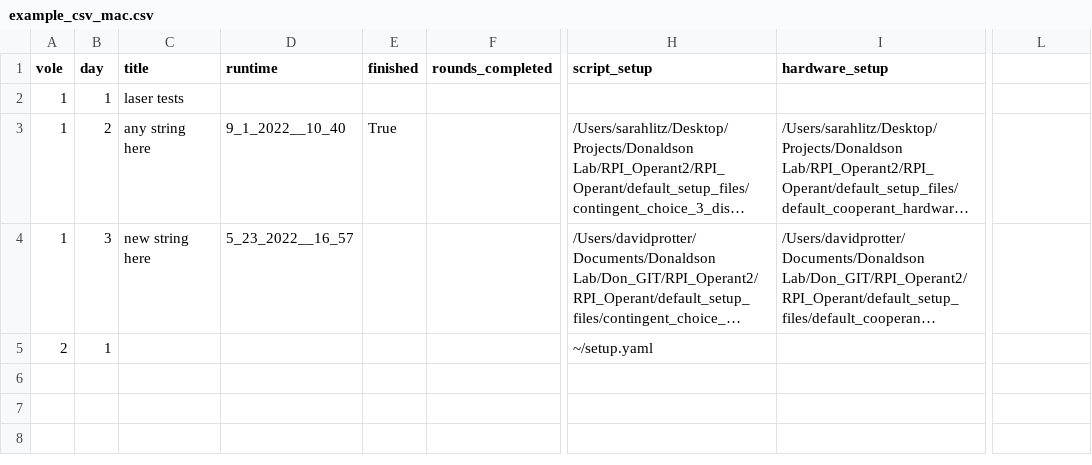
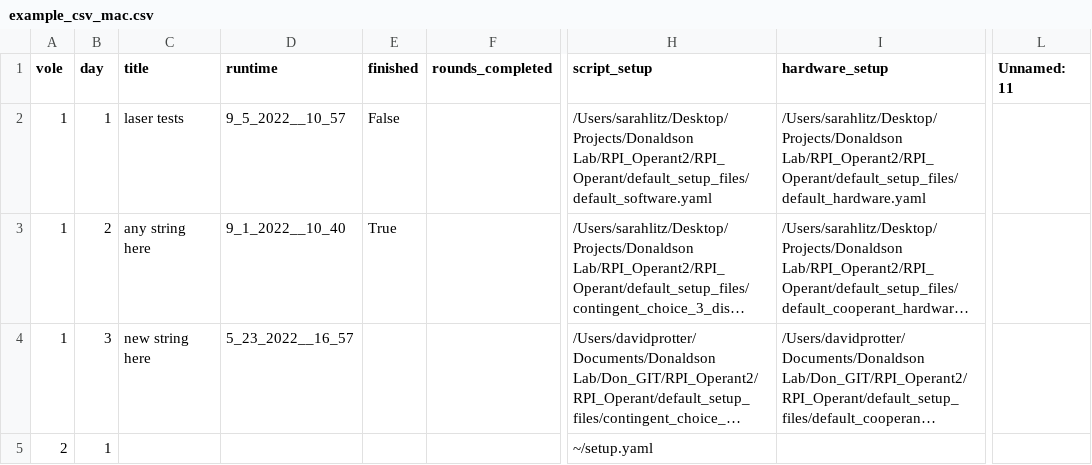
Before and after one commit to dprotter/RPI_Operant2, a CSV file: RPI_Operant/example_csv_mac.csv, drawn as a sheet; only a part is shown, gaps mark what is left out; long unchanged cells end in …; the diff names each change by its address in the sheet, - before the commit and + after, or states it on an @@ line.

Commit message:
simulated laser script final touches

```diff
--- a/RPI_Operant/example_csv_mac.csv
+++ b/RPI_Operant/example_csv_mac.csv
-L1: (empty)
+L1: Unnamed: 11
-D2 (runtime): (empty)
+D2 (runtime): 9_5_2022__10_57
-E2 (finished): (empty)
+E2 (finished): False
-H2 (script_setup): (empty)
+H2 (script_setup): /Users/sarahlitz/Desktop/Projects/Donaldson Lab/RPI_Operant2/RPI_Operant/default_setup_files/default_software.yaml
-I2 (hardware_setup): (empty)
+I2 (hardware_setup): /Users/sarahlitz/Desktop/Projects/Donaldson Lab/RPI_Operant2/RPI_Operant/default_setup_files/default_hardware.yaml
```
Also changed, not shown: 3 other files.
